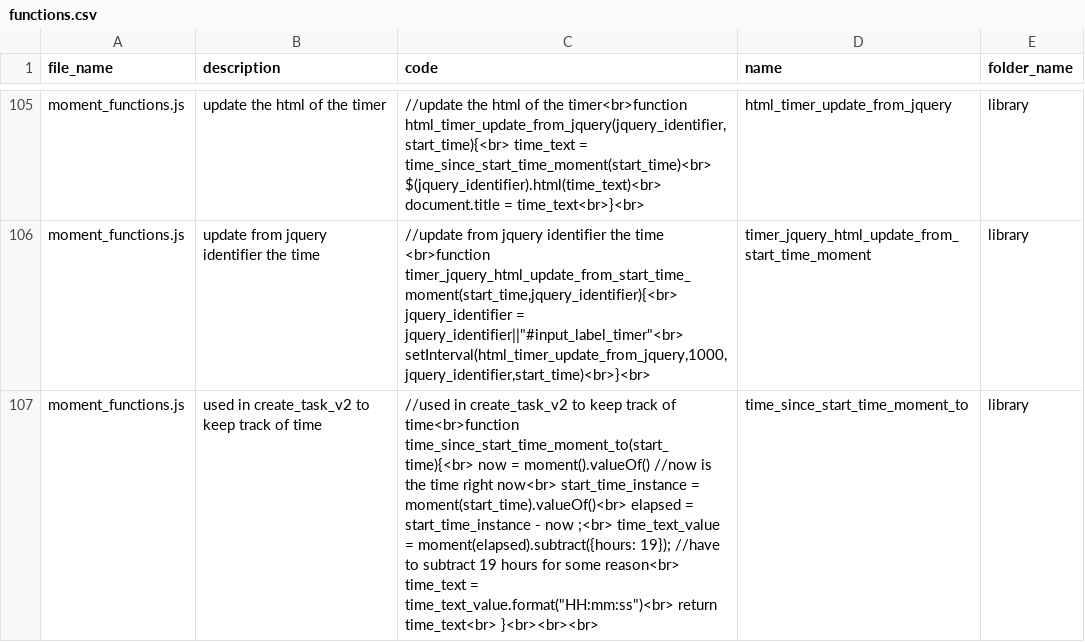
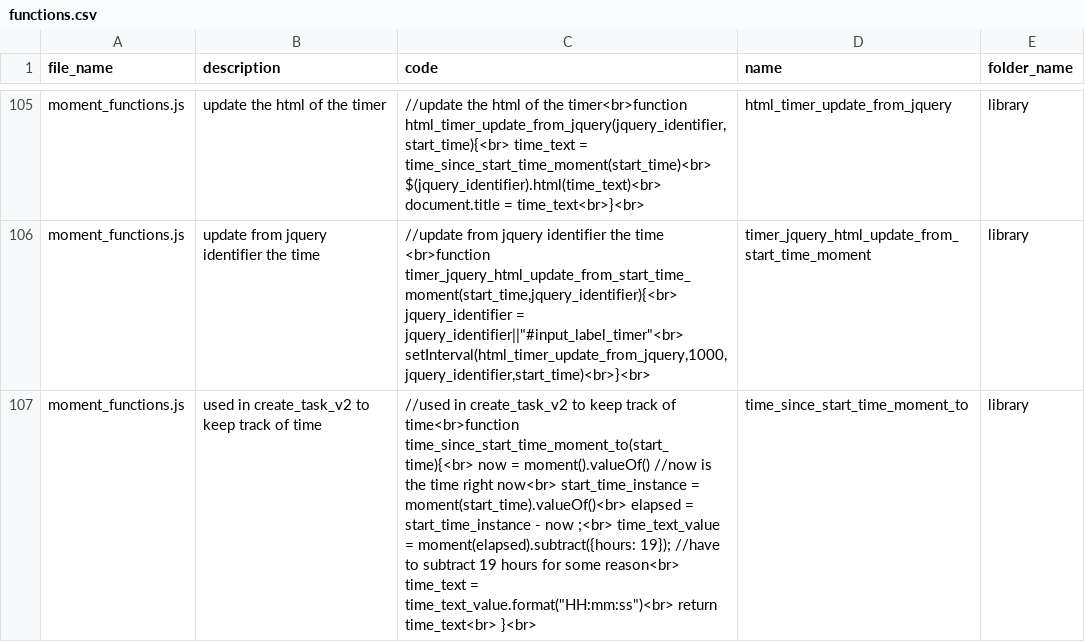
Before and after one commit to ChrisCruze/jutility, a CSV file: functions.csv, drawn as a sheet; only a part is shown, gaps mark what is left out; the diff covers the shown part only.

```diff
--- a/functions.csv
+++ b/functions.csv
@@ -106,2 +106,2 @@ moment_functions.js,update the html of the timer,"//update the html of the timer
 moment_functions.js,update from jquery identifier the time ,"//update from jquery identifier the time <br>function timer_jquery_html_update_from_start_time_moment(start_time,jquery_identifier){<br>  jquery_identifier = jquery_identifier||""#input_label_timer""<br>  setInterval(html_timer_update_from_jquery,1000,jquery_identifier,start_time)<br>}<br>",timer_jquery_html_update_from_start_time_moment,library
-moment_functions.js,used in create_task_v2 to keep track of time,"//used in create_task_v2 to keep track of time<br>function time_since_start_time_moment_to(start_time){<br>    now = moment().valueOf()  //now is the time right now<br>    start_time_instance = moment(start_time).valueOf()<br>    elapsed = start_time_instance - now ;<br>    time_text_value = moment(elapsed).subtract({hours: 19}); //have to subtract 19 hours for some reason<br>    time_text = time_text_value.format(""HH:mm:ss"")<br>    return time_text<br> }<br><br><br>",time_since_start_time_moment_to,library
+moment_functions.js,used in create_task_v2 to keep track of time,"//used in create_task_v2 to keep track of time<br>function time_since_start_time_moment_to(start_time){<br>    now = moment().valueOf()  //now is the time right now<br>    start_time_instance = moment(start_time).valueOf()<br>    elapsed = start_time_instance - now ;<br>    time_text_value = moment(elapsed).subtract({hours: 19}); //have to subtract 19 hours for some reason<br>    time_text = time_text_value.format(""HH:mm:ss"")<br>    return time_text<br> }<br>",time_since_start_time_moment_to,library
```
Also changed, not shown: 1 added row and 1 edited cell elsewhere in this file, 4 other files.
